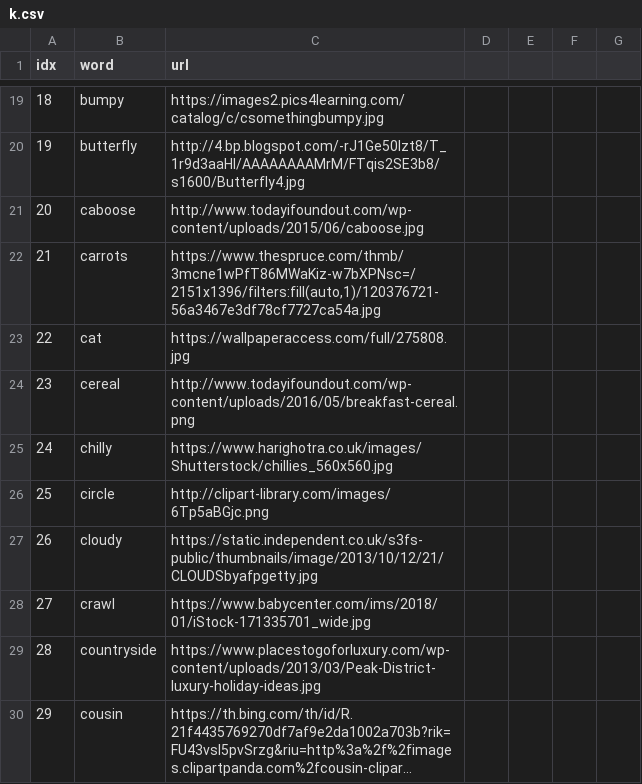
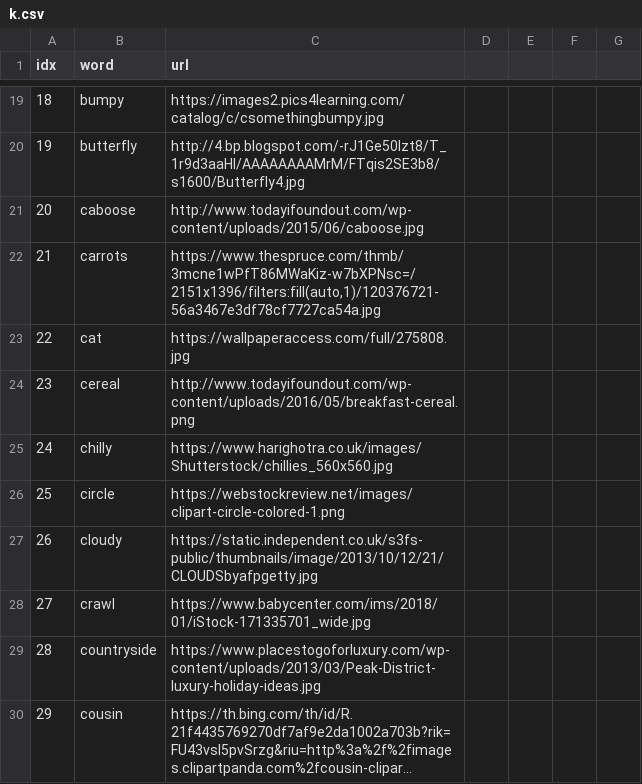
Before and after one commit to ningzhangfisk/ningzhangfisk.github.io, a CSV file: SpellWord/k.csv, drawn as a sheet; only a part is shown, gaps mark what is left out; long unchanged cells end in ….

Commit message:
Update k.csv

```diff
--- a/SpellWord/k.csv
+++ b/SpellWord/k.csv
@@ -25,3 +25,3 @@ idx,word,url
 24,chilly,https://www.harighotra.co.uk/images/Shutterstock/chillies_560x560.jpg
-25,circle,http://clipart-library.com/images/6Tp5aBGjc.png
+25,circle,https://webstockreview.net/images/clipart-circle-colored-1.png
 26,cloudy,https://static.independent.co.uk/s3fs-public/thumbnails/image/2013/10/12/21/CLOUDSbyafpgetty.jpg
```
